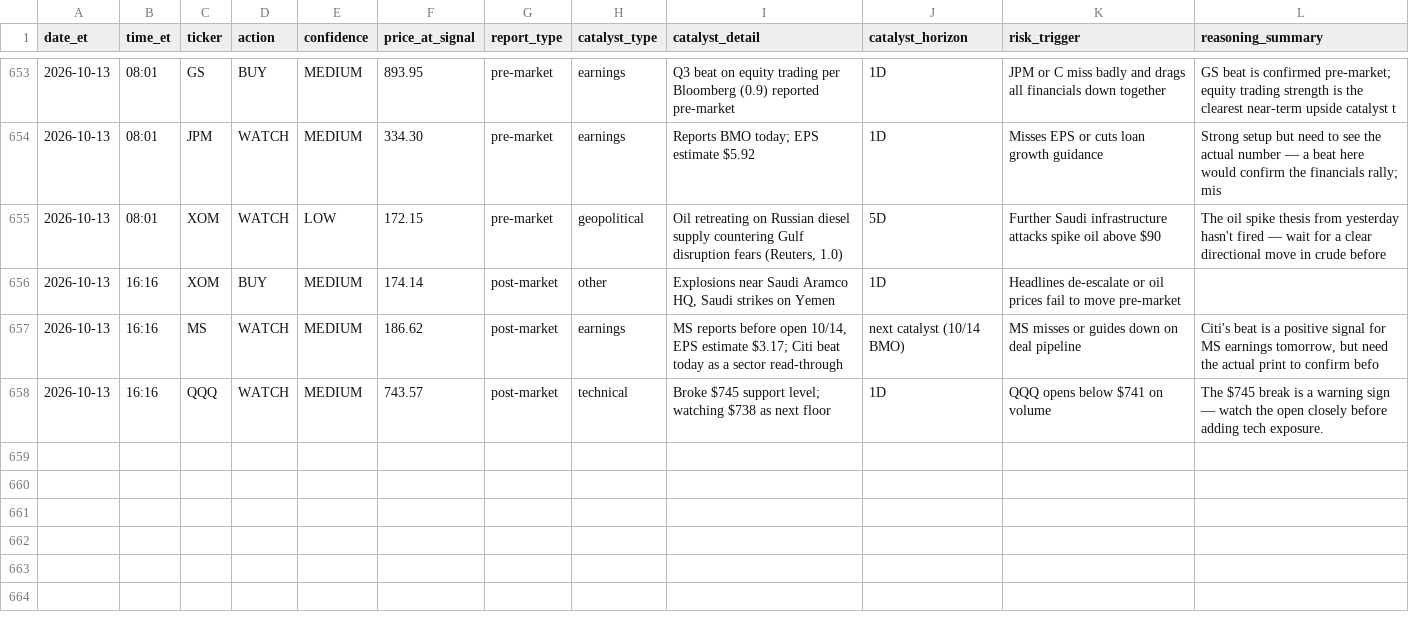
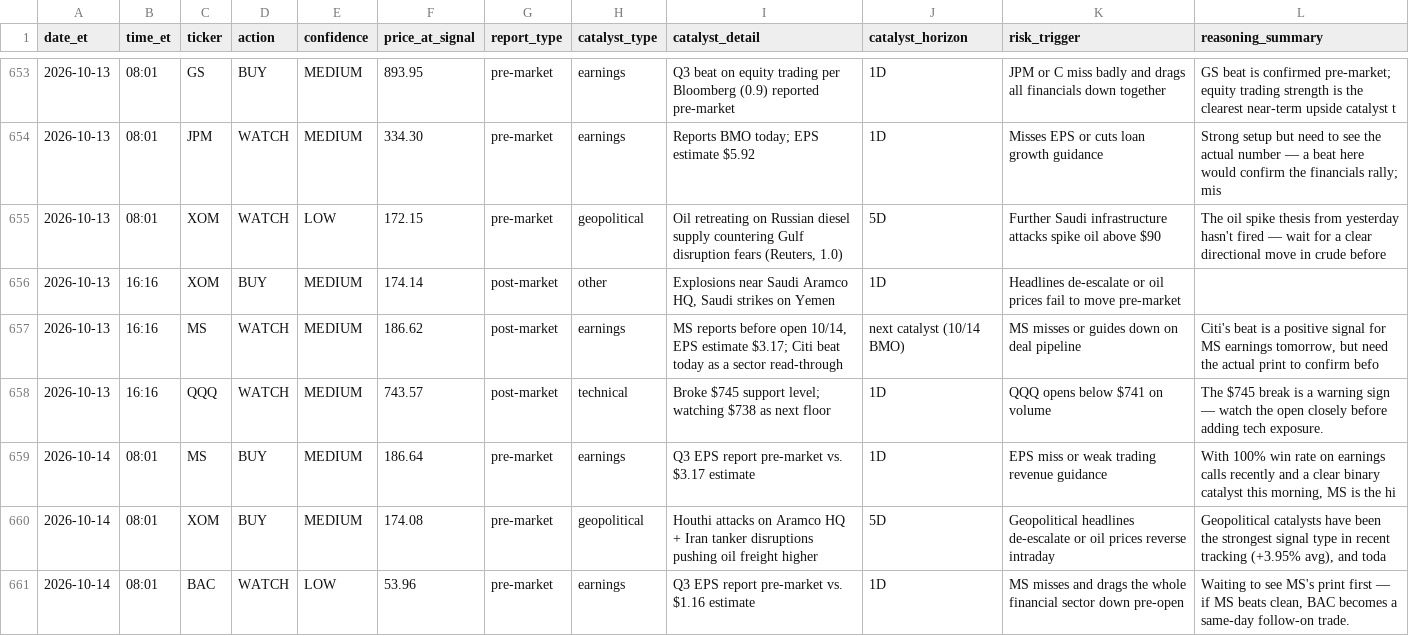
Before and after one commit to davidm00/discord-finance-bot, a CSV file: data/signals.csv, drawn as a sheet; only a part is shown, gaps mark what is left out; the diff names each change by its address in the sheet, - before the commit and + after, or states it on an @@ line.

```diff
--- a/data/signals.csv
+++ b/data/signals.csv
+row 659: 2026-10-14 | 08:01 | MS | BUY | MEDIUM | 186.64 | pre-market | earnings | Q3 EPS report pre-market vs. $3.17 estimate | 1D | EPS miss or weak trading revenue guidance | With 100% win rate on earnings calls recently and a clear binary catalyst this morning, MS is the hi
+row 660: 2026-10-14 | 08:01 | XOM | BUY | MEDIUM | 174.08 | pre-market | geopolitical | Houthi attacks on Aramco HQ + Iran tanker disruptions pushing oil freight higher | 5D | Geopolitical headlines de-escalate or oil prices reverse intraday | Geopolitical catalysts have been the strongest signal type in recent tracking (+3.95% avg), and toda
+row 661: 2026-10-14 | 08:01 | BAC | WATCH | LOW | 53.96 | pre-market | earnings | Q3 EPS report pre-market vs. $1.16 estimate | 1D | MS misses and drags the whole financial sector down pre-open | Waiting to see MS's print first — if MS beats clean, BAC becomes a same-day follow-on trade.
```
Also changed, not shown: data/claude_usage.csv, data/paper_portfolio/forward/orders.csv, 3 other files.
